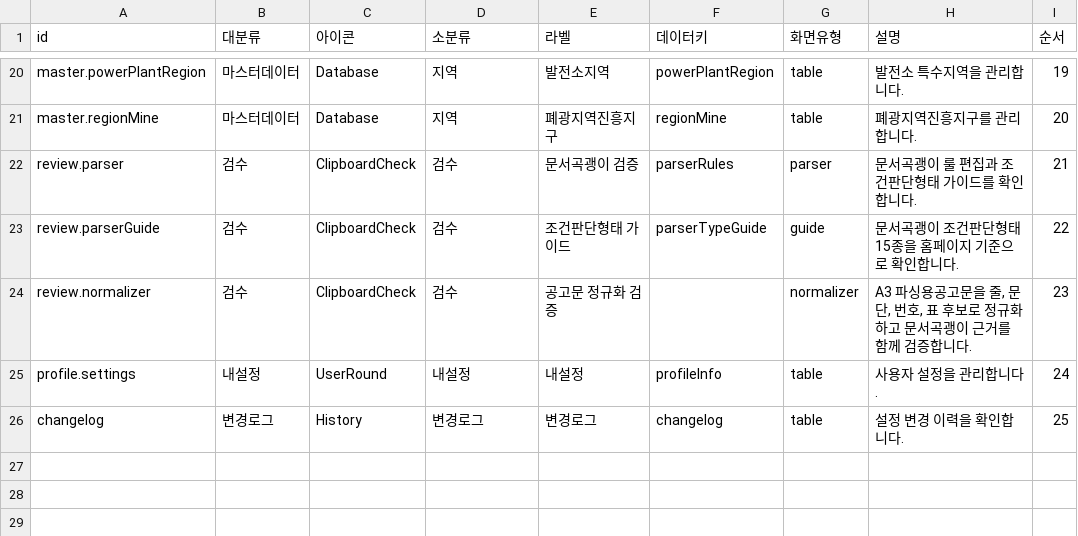
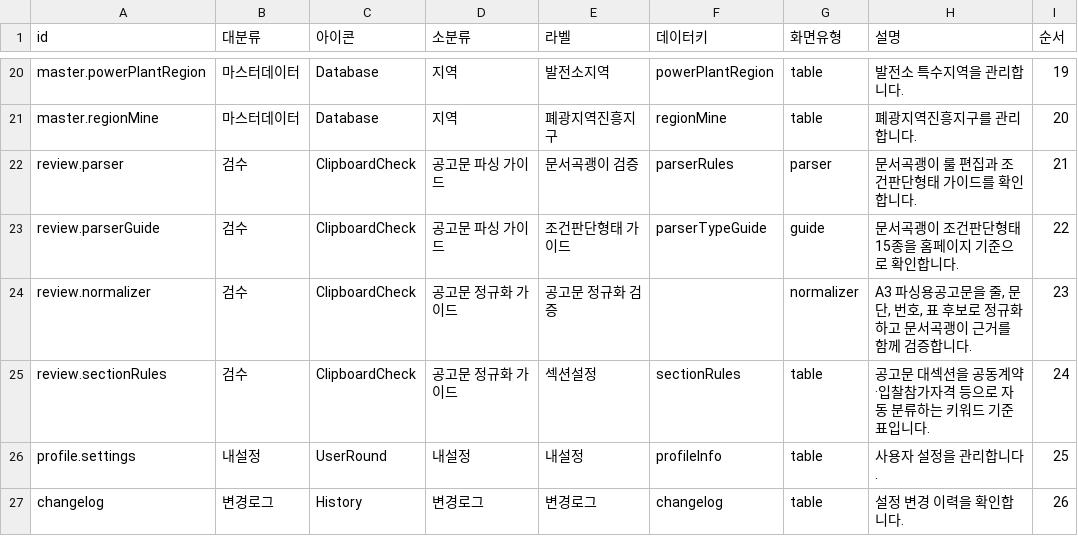
Before and after one commit to soonong/lastgonggo, a CSV file: data/settings/설정탭구조.csv, drawn as a sheet; only a part is shown, gaps mark what is left out.

```diff
--- a/data/settings/설정탭구조.csv
+++ b/data/settings/설정탭구조.csv
@@ -21,6 +21,7 @@ master.powerPlantRegion,마스터데이터,Database,지역,발전소지역,power
 master.regionMine,마스터데이터,Database,지역,폐광지역진흥지구,regionMine,table,폐광지역진흥지구를 관리합니다.,20
-review.parser,검수,ClipboardCheck,검수,문서곡괭이 검증,parserRules,parser,문서곡괭이 룰 편집과 조건판단형태 가이드를 확인합니다.,21
-review.parserGuide,검수,ClipboardCheck,검수,조건판단형태 가이드,parserTypeGuide,guide,문서곡괭이 조건판단형태 15종을 홈페이지 기준으로 확인합니다.,22
-review.normalizer,검수,ClipboardCheck,검수,공고문 정규화 검증,,normalizer,"A3 파싱용공고문을 줄, 문단, 번호, 표 후보로 정규화하고 문서곡괭이 근거를 함께 검증합니다.",23
-profile.settings,내설정,UserRound,내설정,내설정,profileInfo,table,사용자 설정을 관리합니다.,24
-changelog,변경로그,History,변경로그,변경로그,changelog,table,설정 변경 이력을 확인합니다.,25
+review.parser,검수,ClipboardCheck,공고문 파싱 가이드,문서곡괭이 검증,parserRules,parser,문서곡괭이 룰 편집과 조건판단형태 가이드를 확인합니다.,21
+review.parserGuide,검수,ClipboardCheck,공고문 파싱 가이드,조건판단형태 가이드,parserTypeGuide,guide,문서곡괭이 조건판단형태 15종을 홈페이지 기준으로 확인합니다.,22
+review.normalizer,검수,ClipboardCheck,공고문 정규화 가이드,공고문 정규화 검증,,normalizer,"A3 파싱용공고문을 줄, 문단, 번호, 표 후보로 정규화하고 문서곡괭이 근거를 함께 검증합니다.",23
+review.sectionRules,검수,ClipboardCheck,공고문 정규화 가이드,섹션설정,sectionRules,table,공고문 대섹션을 공동계약·입찰참가자격 등으로 자동 분류하는 키워드 기준표입니다.,24
+profile.settings,내설정,UserRound,내설정,내설정,profileInfo,table,사용자 설정을 관리합니다.,25
+changelog,변경로그,History,변경로그,변경로그,changelog,table,설정 변경 이력을 확인합니다.,26
```
Also changed, not shown: data/settings/변경로그.csv, 4 other files.
